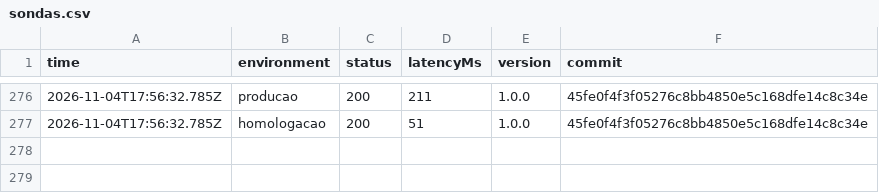
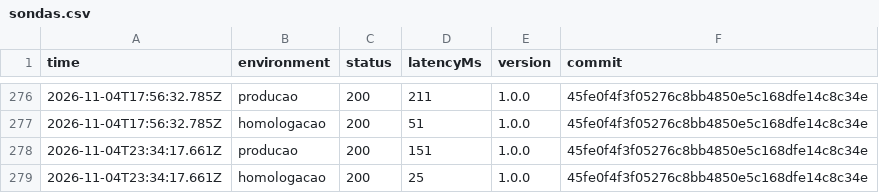
Before and after one commit to DaviSouza78/resgate-digital, a CSV file: status/sondas.csv, drawn as a sheet; only a part is shown, gaps mark what is left out; the diff names each change by its address in the sheet, - before the commit and + after, or states it on an @@ line.

```diff
--- a/status/sondas.csv
+++ b/status/sondas.csv
+row 278: 2026-11-04T23:34:17.661Z | producao | 200 | 151 | 1.0.0 | 45fe0f4f3f05276c8bb4850e5c168dfe14c8c34e
+row 279: 2026-11-04T23:34:17.661Z | homologacao | 200 | 25 | 1.0.0 | 45fe0f4f3f05276c8bb4850e5c168dfe14c8c34e
```
Also changed, not shown: 1 other file.
